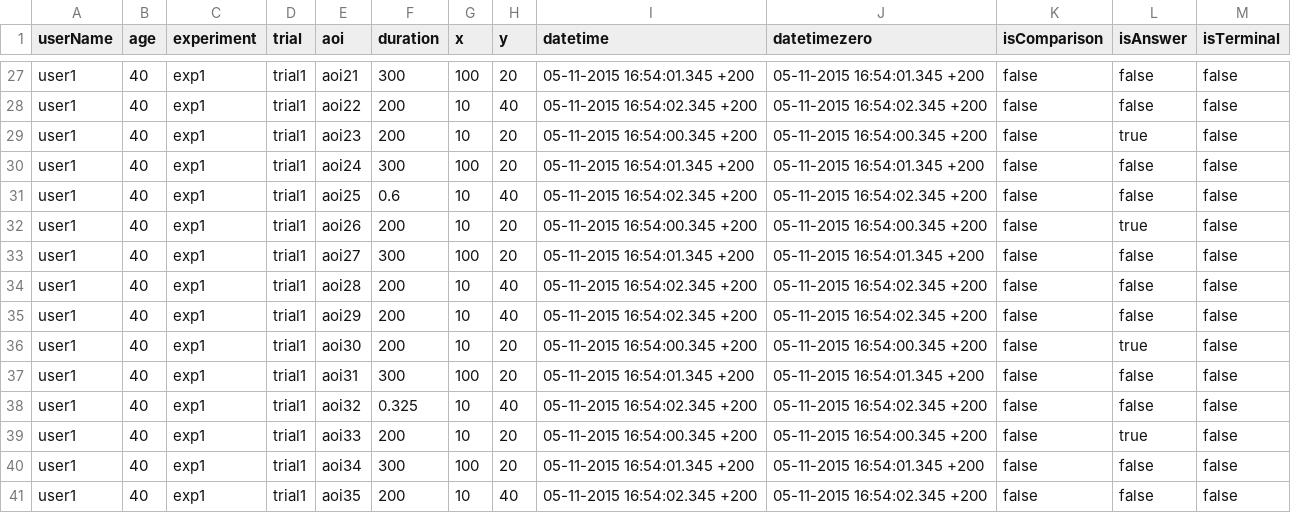
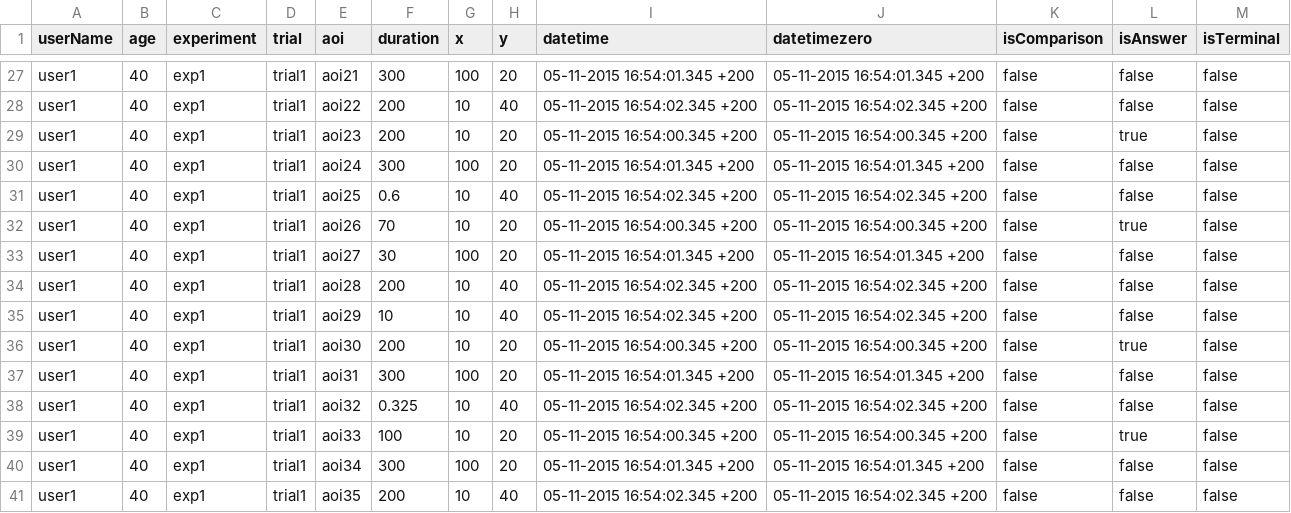
Before and after one commit to njss/Sense.me, a CSV file: dateline/data/user1_exp1_all_trials.csv, drawn as a sheet; only a part is shown, gaps mark what is left out.

Commit message:
fixed duration bug

```diff
--- a/dateline/data/user1_exp1_all_trials.csv
+++ b/dateline/data/user1_exp1_all_trials.csv
@@ -31,6 +31,6 @@ user1,40,exp1,trial1,aoi24,300,100,20,05-11-2015 16:54:01.345 +200,05-11-2015 16
 user1,40,exp1,trial1,aoi25,0.6,10,40,05-11-2015 16:54:02.345 +200,05-11-2015 16:54:02.345 +200,false,false,false
-user1,40,exp1,trial1,aoi26,200,10,20,05-11-2015 16:54:00.345 +200,05-11-2015 16:54:00.345 +200,false,true,false
-user1,40,exp1,trial1,aoi27,300,100,20,05-11-2015 16:54:01.345 +200,05-11-2015 16:54:01.345 +200,false,false,false
+user1,40,exp1,trial1,aoi26,70,10,20,05-11-2015 16:54:00.345 +200,05-11-2015 16:54:00.345 +200,false,true,false
+user1,40,exp1,trial1,aoi27,30,100,20,05-11-2015 16:54:01.345 +200,05-11-2015 16:54:01.345 +200,false,false,false
 user1,40,exp1,trial1,aoi28,200,10,40,05-11-2015 16:54:02.345 +200,05-11-2015 16:54:02.345 +200,false,false,false
-user1,40,exp1,trial1,aoi29,200,10,40,05-11-2015 16:54:02.345 +200,05-11-2015 16:54:02.345 +200,false,false,false
+user1,40,exp1,trial1,aoi29,10,10,40,05-11-2015 16:54:02.345 +200,05-11-2015 16:54:02.345 +200,false,false,false
 user1,40,exp1,trial1,aoi30,200,10,20,05-11-2015 16:54:00.345 +200,05-11-2015 16:54:00.345 +200,false,true,false
@@ -38,3 +38,3 @@ user1,40,exp1,trial1,aoi31,300,100,20,05-11-2015 16:54:01.345 +200,05-11-2015 16
 user1,40,exp1,trial1,aoi32,0.325,10,40,05-11-2015 16:54:02.345 +200,05-11-2015 16:54:02.345 +200,false,false,false
-user1,40,exp1,trial1,aoi33,200,10,20,05-11-2015 16:54:00.345 +200,05-11-2015 16:54:00.345 +200,false,true,false
+user1,40,exp1,trial1,aoi33,100,10,20,05-11-2015 16:54:00.345 +200,05-11-2015 16:54:00.345 +200,false,true,false
 user1,40,exp1,trial1,aoi34,300,100,20,05-11-2015 16:54:01.345 +200,05-11-2015 16:54:01.345 +200,false,false,false
```
Also changed, not shown: 1 other file.
